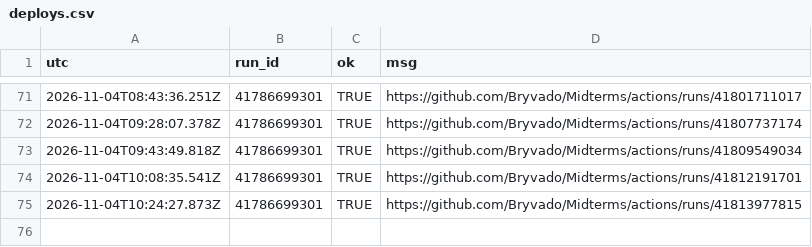
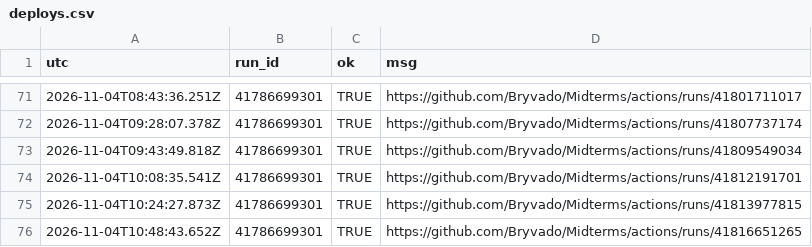
Before and after one commit to Bryvado/Midterms, a CSV file: log/deploys.csv, drawn as a sheet; only a part is shown, gaps mark what is left out.

```diff
--- a/log/deploys.csv
+++ b/log/deploys.csv
@@ -75 +75,2 @@
 "2026-11-04T10:24:27.873Z","41786699301",TRUE,"https://github.com/Bryvado/Midterms/actions/runs/41813977815"
+"2026-11-04T10:48:43.652Z","41786699301",TRUE,"https://github.com/Bryvado/Midterms/actions/runs/41816651265"
```
Also changed, not shown: log/calls.csv, 1 other file.
